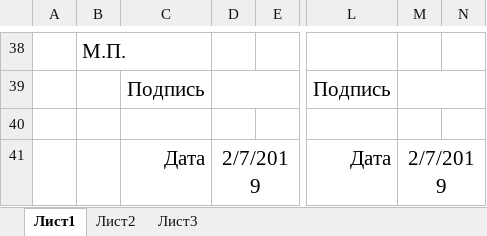
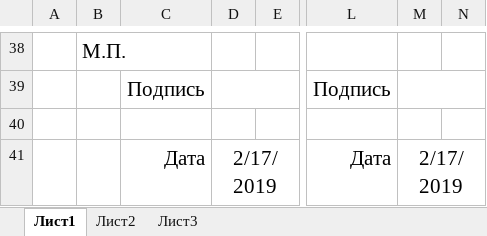
Before and after one commit to Nekr137/visa_app, an Excel workbook: static/xlsx/1.xlsx, sheet Лист1, drawn as a sheet; only a part is shown, gaps mark what is left out; values as stored, in another font and other column widths than the file's, no borders; charts and pictures not drawn; the diff names each change by its address in the sheet, - before the commit and + after, or states it on an @@ line.

```diff
--- a/static/xlsx/1.xlsx (sheet Лист1)
+++ b/static/xlsx/1.xlsx (sheet Лист1)
-D41: 2/7/2019
+D41: 2/17/2019
-M41: 2/7/2019
+M41: 2/17/2019
```
Also changed, not shown: charts or pictures, 12 other files.
